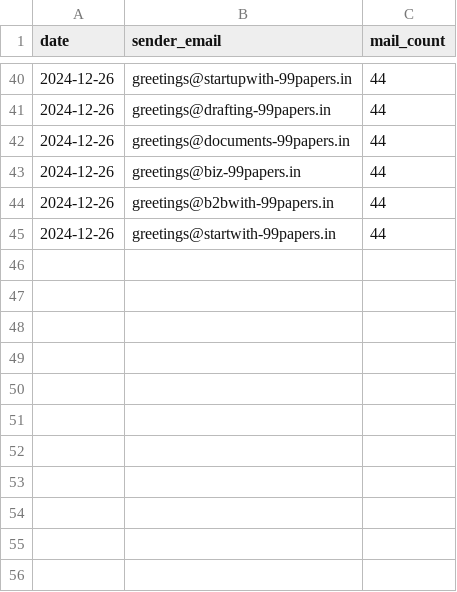
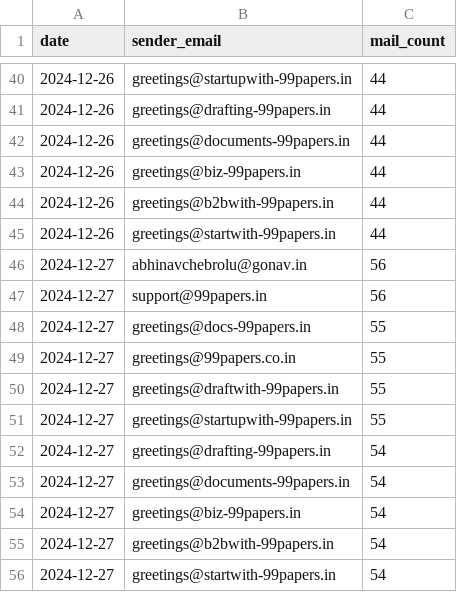
Before and after one commit to AbhinavChebrolu/99Papers, a CSV file: daily_count_log.csv, drawn as a sheet; only a part is shown, gaps mark what is left out; the diff names each change by its address in the sheet, - before the commit and + after, or states it on an @@ line.

```diff
--- a/daily_count_log.csv
+++ b/daily_count_log.csv
+row 46: 2024-12-27 | abhinavchebrolu@gonav.in | 56
+row 47: 2024-12-27 | support@99papers.in | 56
+row 48: 2024-12-27 | greetings@docs-99papers.in | 55
+row 49: 2024-12-27 | greetings@99papers.co.in | 55
+row 50: 2024-12-27 | greetings@draftwith-99papers.in | 55
+row 51: 2024-12-27 | greetings@startupwith-99papers.in | 55
+row 52: 2024-12-27 | greetings@drafting-99papers.in | 54
+row 53: 2024-12-27 | greetings@documents-99papers.in | 54
+row 54: 2024-12-27 | greetings@biz-99papers.in | 54
+row 55: 2024-12-27 | greetings@b2bwith-99papers.in | 54
+row 56: 2024-12-27 | greetings@startwith-99papers.in | 54
```
Also changed, not shown: 2 other files.
